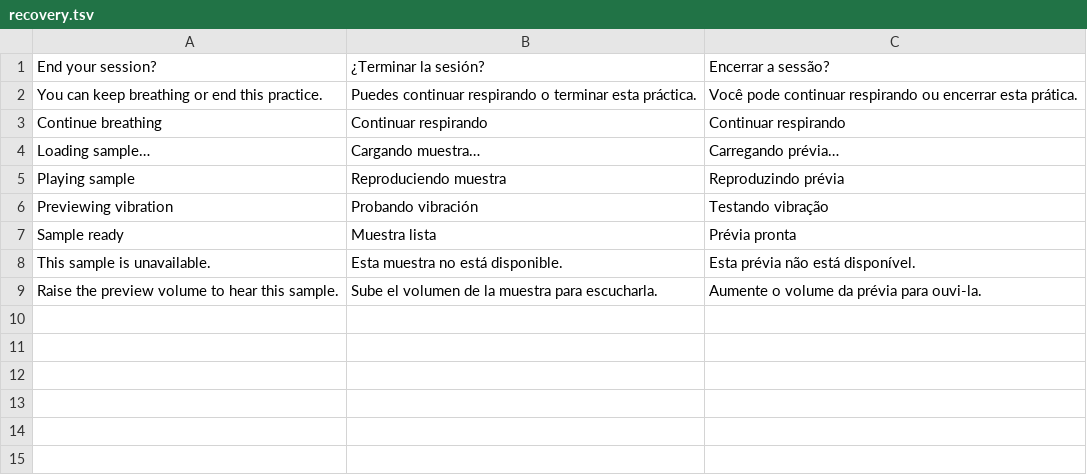
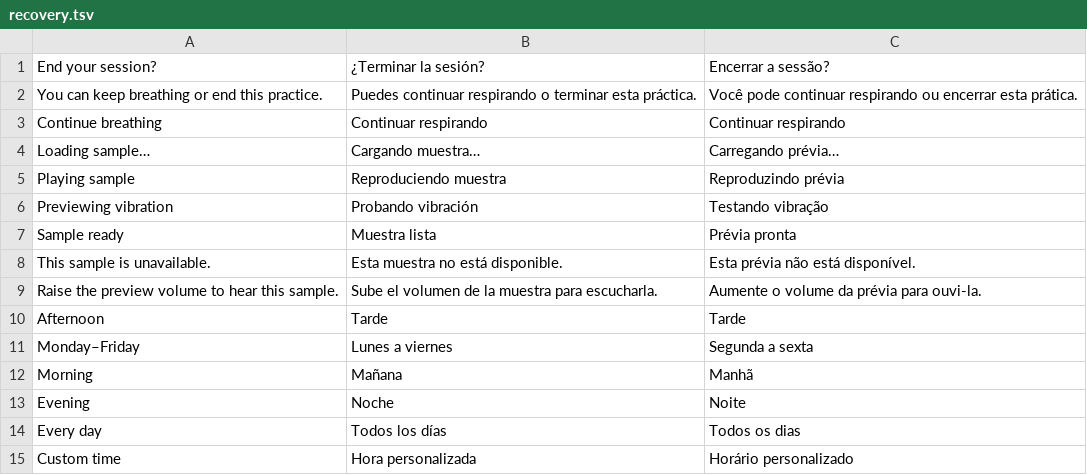
Before and after one commit to Clercminator/InOut, a TSV file: apps/mobile/src/locales/recovery.tsv, drawn as a sheet; the diff names each change by its address in the sheet, - before the commit and + after, or states it on an @@ line.

```diff
--- a/apps/mobile/src/locales/recovery.tsv
+++ b/apps/mobile/src/locales/recovery.tsv
+row 10: Afternoon | Tarde | Tarde
+row 11: Monday–Friday | Lunes a viernes | Segunda a sexta
+row 12: Morning | Mañana | Manhã
+row 13: Evening | Noche | Noite
+row 14: Every day | Todos los días | Todos os dias
+row 15: Custom time | Hora personalizada | Horário personalizado
```
Also changed, not shown: 4 other files.
